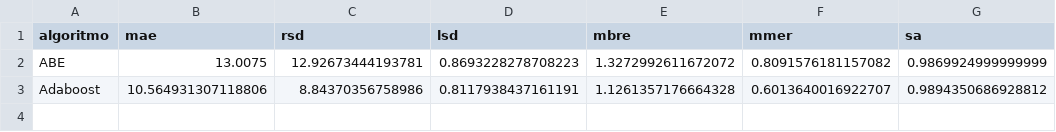
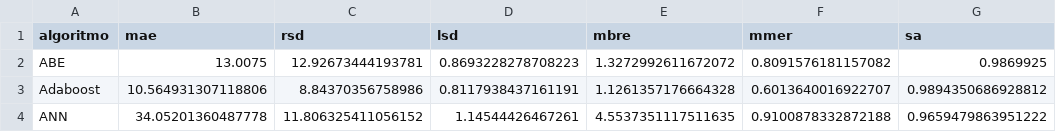
Before and after one commit to albertofernandezs/machine-learning, a CSV file: albrech.csv, drawn as a sheet.

Commit message:
actualizacion

```diff
--- a/albrech.csv
+++ b/albrech.csv
@@ -1,3 +1,4 @@
 algoritmo,mae,rsd,lsd,mbre,mmer,sa
-ABE,13.0075,12.92673444193781,0.8693228278708223,1.3272992611672072,0.8091576181157082,0.9869924999999999
+ABE,13.0075,12.92673444193781,0.8693228278708223,1.3272992611672072,0.8091576181157082,0.9869925
 Adaboost,10.564931307118806,8.84370356758986,0.8117938437161191,1.1261357176664328,0.6013640016922707,0.9894350686928812
+ANN,34.05201360487778,11.806325411056152,1.14544426467261,4.5537351117511635,0.9100878332872188,0.9659479863951222
```
